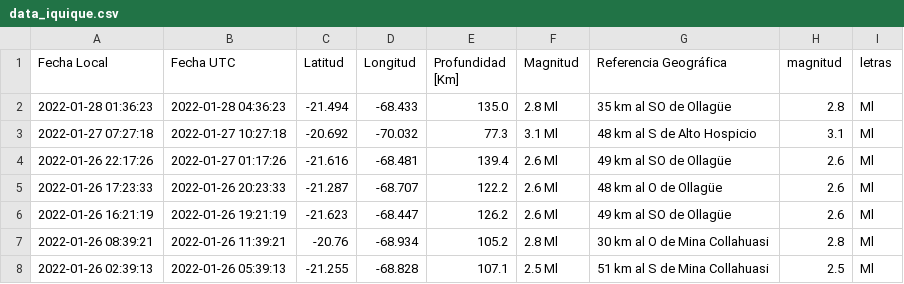
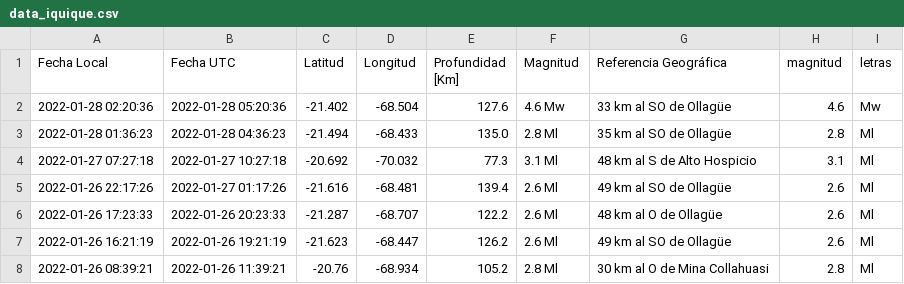
Before and after one commit to brunooviedo/sismosiquique, a CSV file: data_iquique.csv, drawn as a sheet; only a part is shown; the shorter side is filled out with more unchanged rows.

```diff
--- a/data_iquique.csv
+++ b/data_iquique.csv
@@ -1,2 +1,3 @@
 Fecha Local,Fecha UTC,Latitud,Longitud,Profundidad [Km],Magnitud,Referencia Geográfica,magnitud,letras
+2022-01-28 02:20:36,2022-01-28 05:20:36,-21.402,-68.504,127.6,4.6 Mw, 33 km al SO de Ollagüe,4.6,Mw
 2022-01-28 01:36:23,2022-01-28 04:36:23,-21.494,-68.433,135.0,2.8 Ml, 35 km al SO de Ollagüe,2.8,Ml
```
Also changed, not shown: data_iqq.csv, 2 other files.
